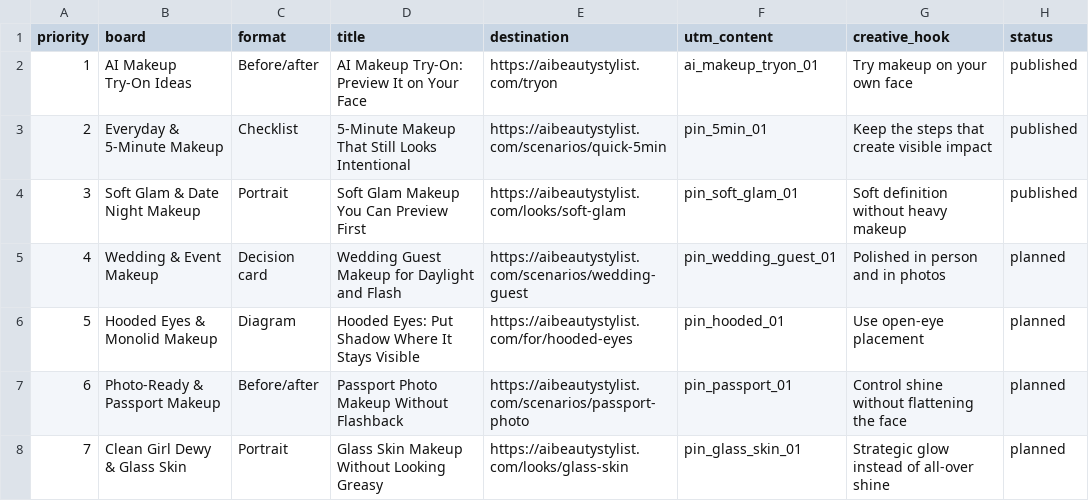
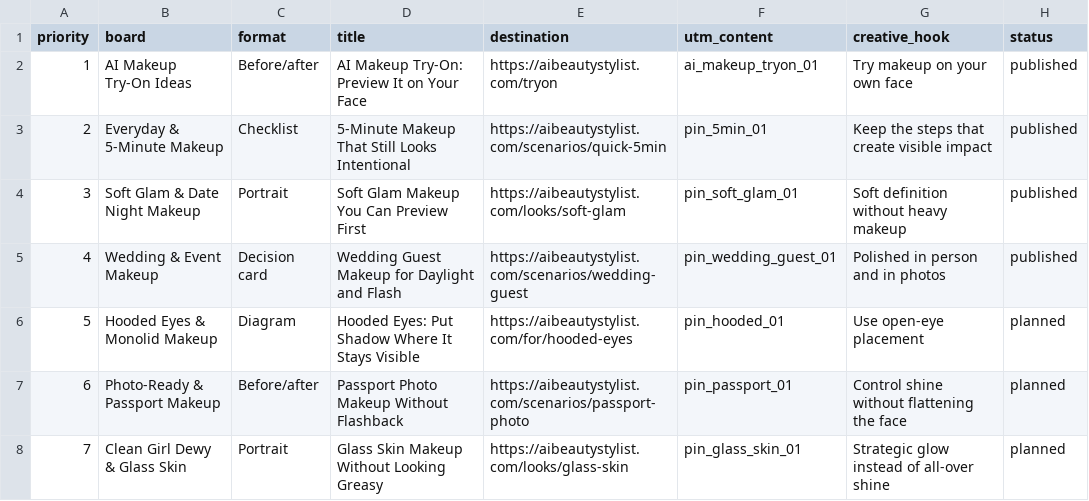
Before and after one commit to jiankn/aibeautystylist, a CSV file: docs/pinterest-launch-queue.csv, drawn as a sheet; only a part is shown.

Commit message:
Improve Pinterest try-on conversion flow

```diff
--- a/docs/pinterest-launch-queue.csv
+++ b/docs/pinterest-launch-queue.csv
@@ -4,3 +4,3 @@ priority,board,format,title,destination,utm_content,creative_hook,status
 3,Soft Glam & Date Night Makeup,Portrait,Soft Glam Makeup You Can Preview First,https://aibeautystylist.com/looks/soft-glam,pin_soft_glam_01,Soft definition without heavy makeup,published
-4,Wedding & Event Makeup,Decision card,Wedding Guest Makeup for Daylight and Flash,https://aibeautystylist.com/scenarios/wedding-guest,pin_wedding_guest_01,Polished in person and in photos,planned
+4,Wedding & Event Makeup,Decision card,Wedding Guest Makeup for Daylight and Flash,https://aibeautystylist.com/scenarios/wedding-guest,pin_wedding_guest_01,Polished in person and in photos,published
 5,Hooded Eyes & Monolid Makeup,Diagram,Hooded Eyes: Put Shadow Where It Stays Visible,https://aibeautystylist.com/for/hooded-eyes,pin_hooded_01,Use open-eye placement,planned
```
Also changed, not shown: 9 other files.
